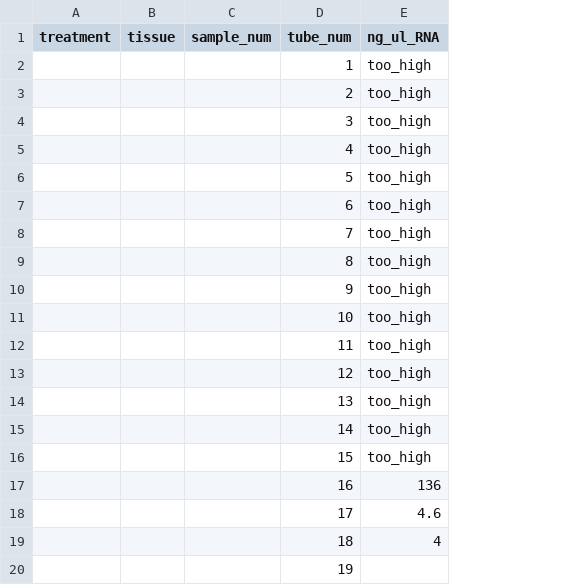
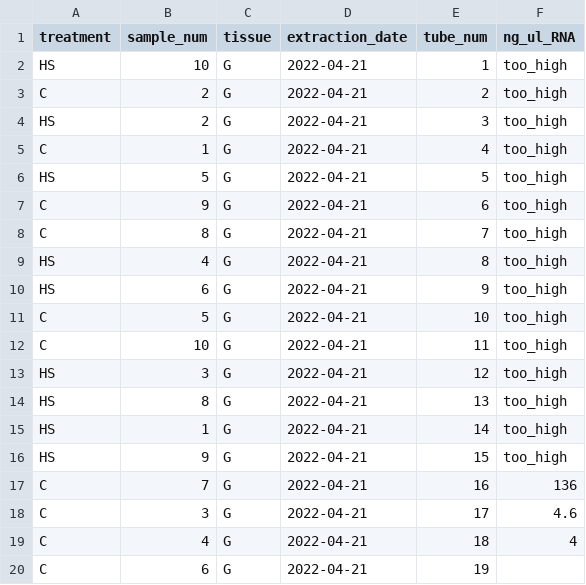
Before and after one commit to aspencoyle/fish541_lab, a CSV file: data/qubit_data.csv, drawn as a sheet; only a part is shown; removed rows and columns are numbered as before the commit, all else as after; the diff covers the shown part only; the diff names each change by its address in the sheet, - before the commit and + after, or states it on an @@ line.

Commit message:
added more qubit data

```diff
--- a/data/qubit_data.csv
+++ b/data/qubit_data.csv
-column B (tissue), empty
+column C (tissue), rows 2-20: all G
+column D (extraction_date), rows 2-20: all 2022-04-21
-A2 (treatment): (empty)
+A2 (treatment): HS
-B2 (sample_num): (empty)
+B2 (sample_num): 10
-A3 (treatment): (empty)
+A3 (treatment): C
-B3:B4 (sample_num): (empty)
+B3:B4 (sample_num): 2
-A4 (treatment): (empty)
+A4 (treatment): HS
-A5 (treatment): (empty)
+A5 (treatment): C
-B5 (sample_num): (empty)
+B5 (sample_num): 1
-A6 (treatment): (empty)
+A6 (treatment): HS
-B6 (sample_num): (empty)
+B6 (sample_num): 5
-A7:A8 (treatment): (empty)
+A7:A8 (treatment): C
-B7 (sample_num): (empty)
+B7 (sample_num): 9
-B8 (sample_num): (empty)
+B8 (sample_num): 8
-A9:A10 (treatment): (empty)
+A9:A10 (treatment): HS
-B9 (sample_num): (empty)
+B9 (sample_num): 4
-B10 (sample_num): (empty)
+B10 (sample_num): 6
-A11:A12 (treatment): (empty)
+A11:A12 (treatment): C
-B11 (sample_num): (empty)
+B11 (sample_num): 5
-B12 (sample_num): (empty)
+B12 (sample_num): 10
-A13:A16 (treatment): (empty)
+A13:A16 (treatment): HS
-B13 (sample_num): (empty)
+B13 (sample_num): 3
-B14 (sample_num): (empty)
+B14 (sample_num): 8
-B15 (sample_num): (empty)
+B15 (sample_num): 1
-B16 (sample_num): (empty)
+B16 (sample_num): 9
-A17:A20 (treatment): (empty)
+A17:A20 (treatment): C
-B17 (sample_num): (empty)
+B17 (sample_num): 7
-B18 (sample_num): (empty)
+B18 (sample_num): 3
-B19 (sample_num): (empty)
+B19 (sample_num): 4
-B20 (sample_num): (empty)
+B20 (sample_num): 6
```
Also changed, not shown: 16 edited cells elsewhere in this file.
